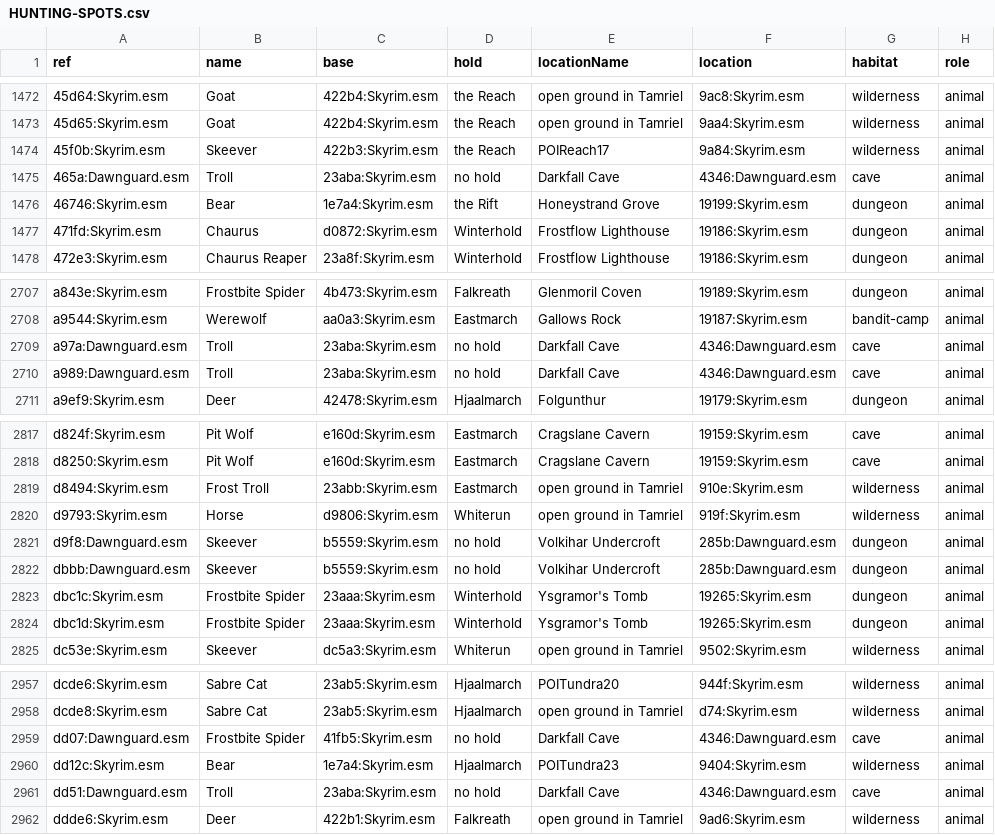
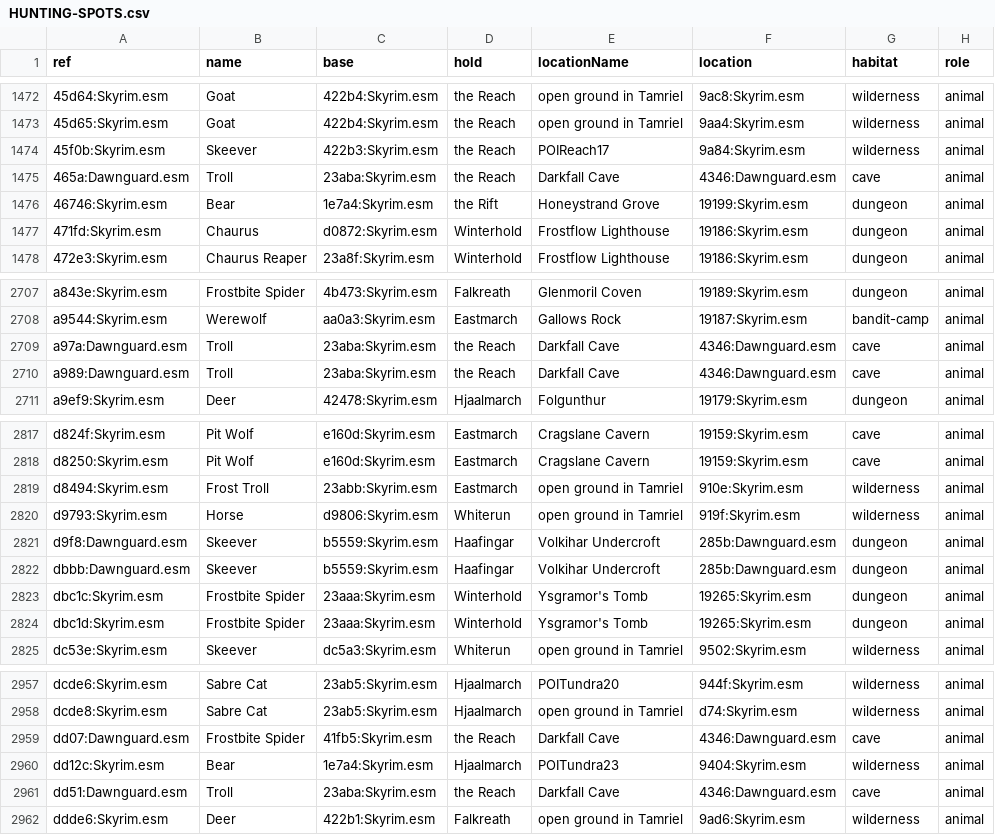
Before and after one commit to EvilPatrick06/Thornswood, a CSV file: docs/HUNTING-SPOTS.csv, drawn as a sheet; only a part is shown, gaps mark what is left out; the diff covers the shown part only; the diff names each change by its address in the sheet, - before the commit and + after, or states it on an @@ line.

```diff
--- a/docs/HUNTING-SPOTS.csv
+++ b/docs/HUNTING-SPOTS.csv
-D1475 (hold): no hold
+D1475 (hold): the Reach
-D2709:D2710 (hold): no hold
+D2709:D2710 (hold): the Reach
-D2821:D2822 (hold): no hold
+D2821:D2822 (hold): Haafingar
-D2959 (hold): no hold
+D2959 (hold): the Reach
-D2961 (hold): no hold
+D2961 (hold): the Reach
```
Also changed, not shown: 15 edited cells elsewhere in this file, docs/NPC-SPAWNS.csv, 15 other files.
